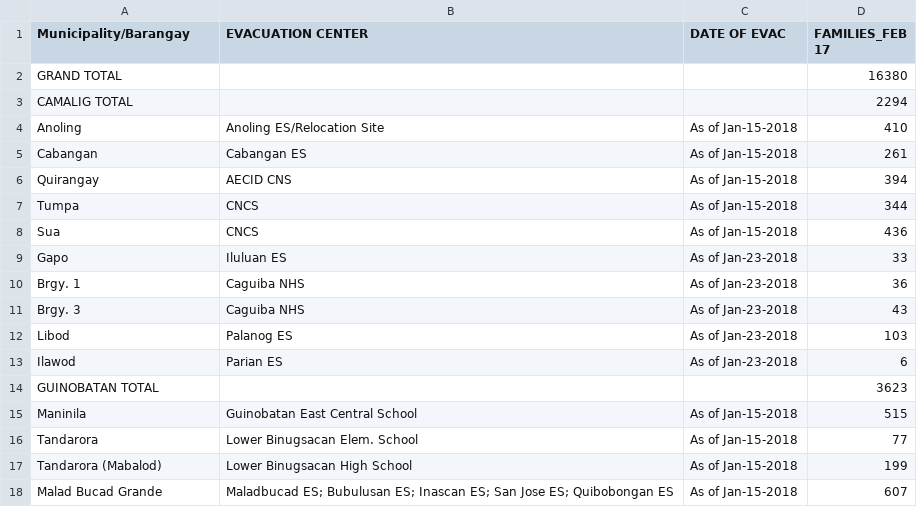
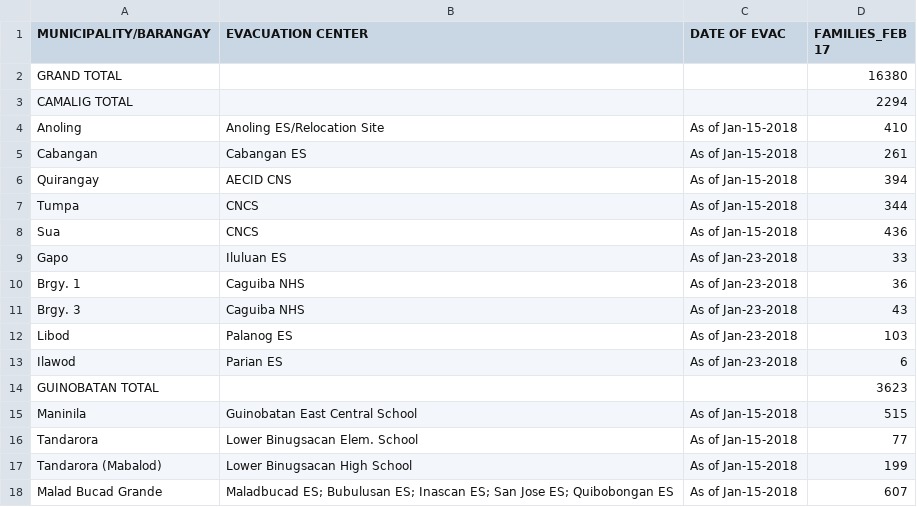
Before and after one commit to jmbangate/code4d, a CSV file: data/mayon/mayonevaccenterdatafamilies.csv, drawn as a sheet.

Commit message:
Update mayonevaccenterdatafamilies.csv

```diff
--- a/data/mayon/mayonevaccenterdatafamilies.csv
+++ b/data/mayon/mayonevaccenterdatafamilies.csv
@@ -1,2 +1,2 @@
-Municipality/Barangay, EVACUATION CENTER, DATE OF EVAC,FAMILIES_FEB 17
+MUNICIPALITY/BARANGAY, EVACUATION CENTER, DATE OF EVAC,FAMILIES_FEB 17
 GRAND TOTAL,,,16380
```
